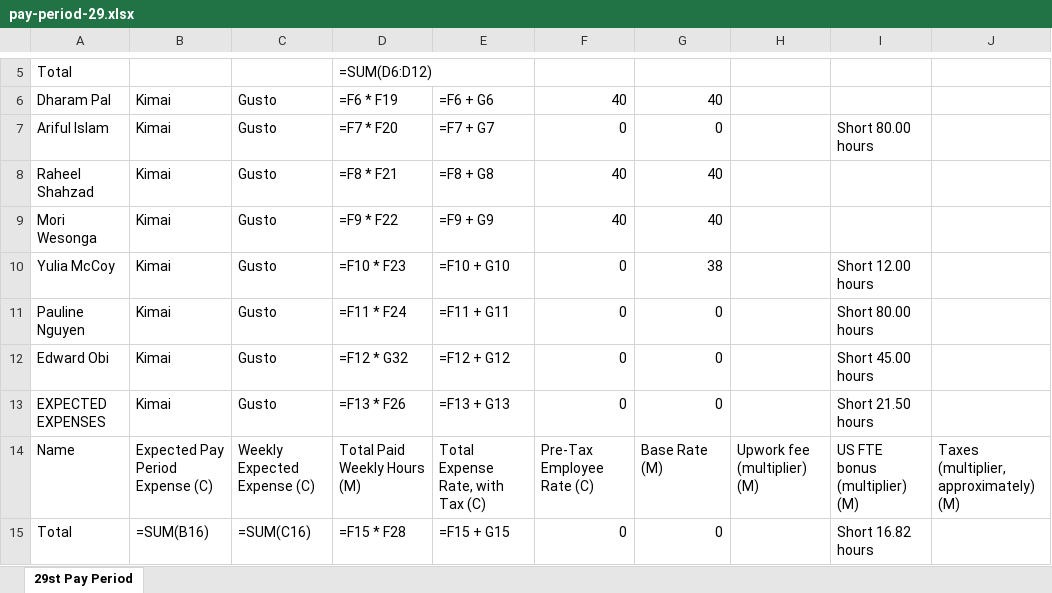
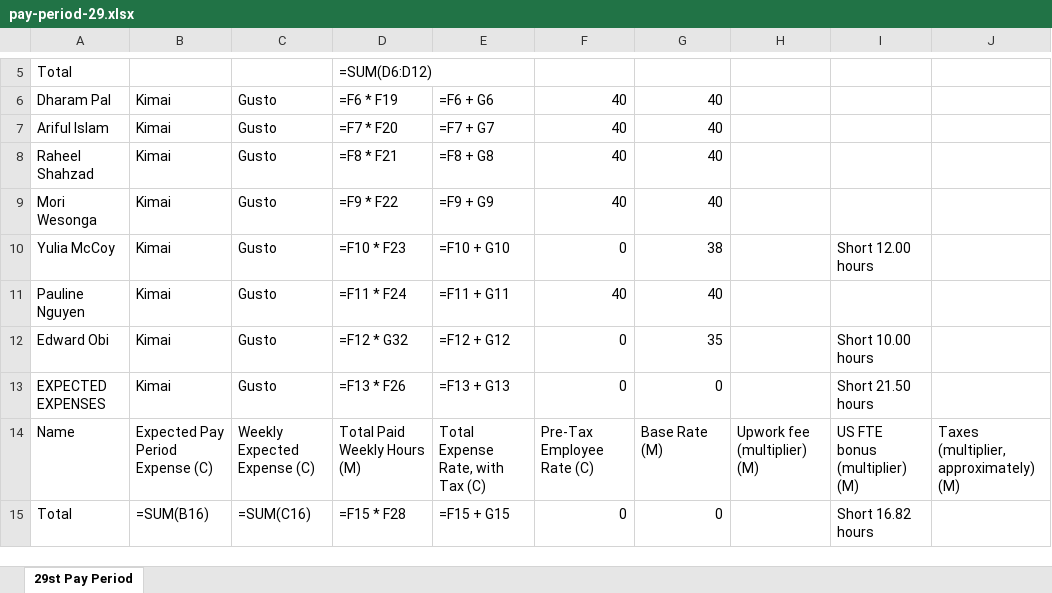
Before and after one commit to mikestepanov/chronos, an Excel workbook: kimai-data/29/pay-period-29.xlsx, sheet 29st Pay Period, drawn as a sheet; only a part is shown, gaps mark what is left out; values as stored, in another font and other column widths than the file's, no borders; formulas without a stored value are shown as written; the diff names each change by its address in the sheet, - before the commit and + after, or states it on an @@ line.

```diff
--- a/kimai-data/29/pay-period-29.xlsx (sheet 29st Pay Period)
+++ b/kimai-data/29/pay-period-29.xlsx (sheet 29st Pay Period)
-F7: 0
+F7: 40
-G7: 0
+G7: 40
-I7: Short 80.00 hours
+I7: (empty)
-F11: 0
+F11: 40
-G11: 0
+G11: 40
-I11: Short 80.00 hours
+I11: (empty)
-G12: 0
+G12: 35
-I12: Short 45.00 hours
+I12: Short 10.00 hours
```
Also changed, not shown: 5 other files.
